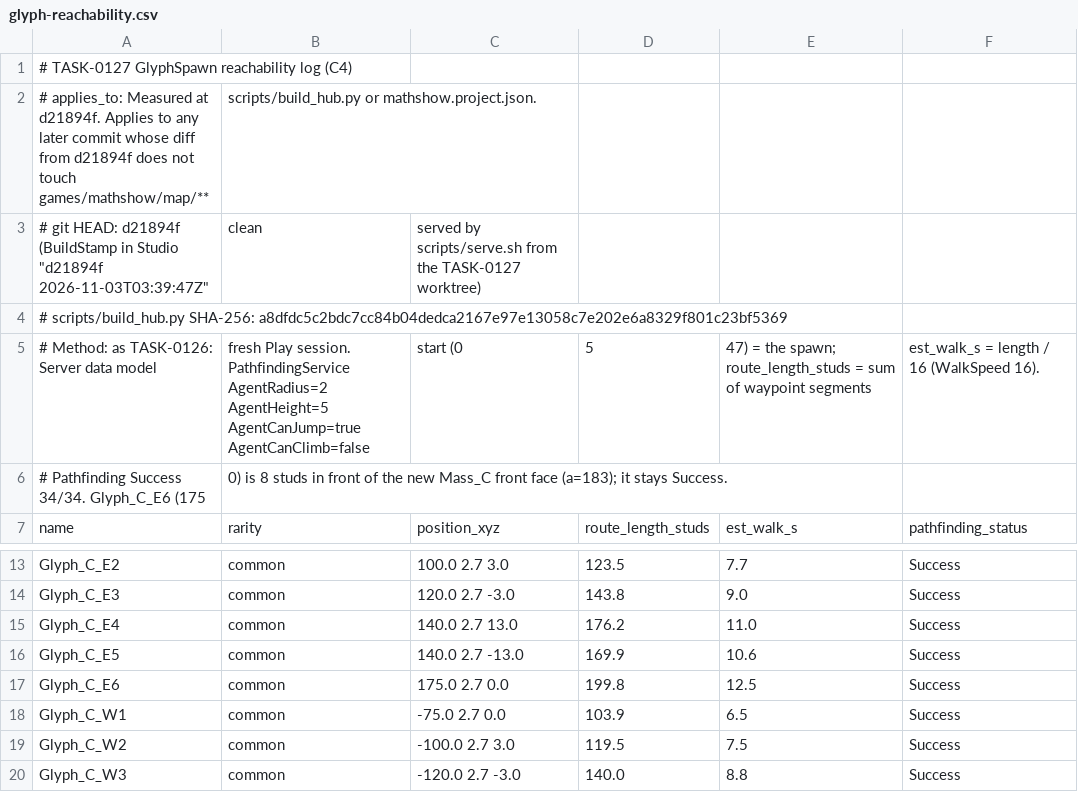
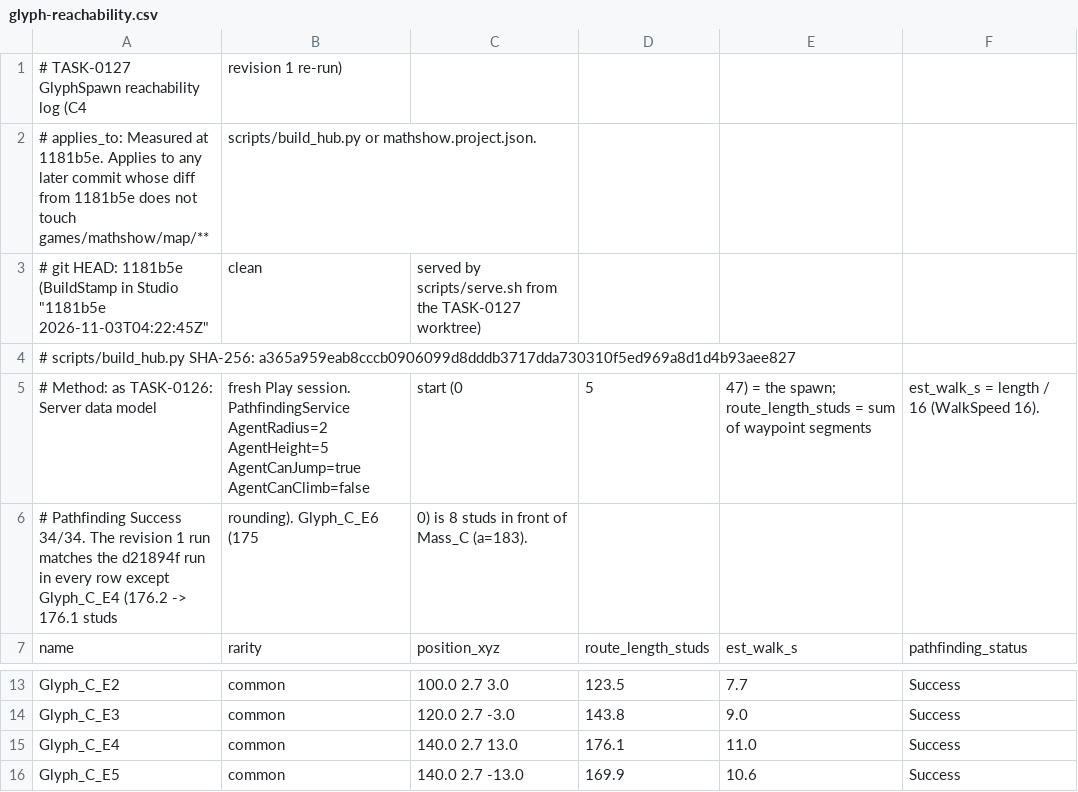
Before and after one commit to JtheG21/HauntedCoster, a CSV file: docs/workflow/evidence/TASK-0127/glyph-reachability.csv, drawn as a sheet; only a part is shown, gaps mark what is left out; the shorter side is filled out with more unchanged rows.

```diff
--- a/docs/workflow/evidence/TASK-0127/glyph-reachability.csv
+++ b/docs/workflow/evidence/TASK-0127/glyph-reachability.csv
@@ -1,7 +1,7 @@
-# TASK-0127 GlyphSpawn reachability log (C4)
-# applies_to: Measured at d21894f. Applies to any later commit whose diff from d21894f does not touch games/mathshow/map/**, scripts/build_hub.py or mathshow.project.json.
-# git HEAD: d21894f (BuildStamp in Studio "d21894f 2026-11-03T03:39:47Z", clean, served by scripts/serve.sh from the TASK-0127 worktree)
-# scripts/build_hub.py SHA-256: a8dfdc5c2bdc7cc84b04dedca2167e97e13058c7e202e6a8329f801c23bf5369
+# TASK-0127 GlyphSpawn reachability log (C4, revision 1 re-run)
+# applies_to: Measured at 1181b5e. Applies to any later commit whose diff from 1181b5e does not touch games/mathshow/map/**, scripts/build_hub.py or mathshow.project.json.
+# git HEAD: 1181b5e (BuildStamp in Studio "1181b5e 2026-11-03T04:22:45Z", clean, served by scripts/serve.sh from the TASK-0127 worktree)
+# scripts/build_hub.py SHA-256: a365a959eab8cccb0906099d8dddb3717dda730310f5ed969a8d1d4b93aee827
 # Method: as TASK-0126: Server data model, fresh Play session. PathfindingService AgentRadius=2 AgentHeight=5 AgentCanJump=true AgentCanClimb=false, start (0, 5, 47) = the spawn; route_length_studs = sum of waypoint segments, est_walk_s = length / 16 (WalkSpeed 16).
-# Pathfinding Success 34/34. Glyph_C_E6 (175,0) is 8 studs in front of the new Mass_C front face (a=183); it stays Success.
+# Pathfinding Success 34/34. The revision 1 run matches the d21894f run in every row except Glyph_C_E4 (176.2 -> 176.1 studs, rounding). Glyph_C_E6 (175,0) is 8 studs in front of Mass_C (a=183).
 name,rarity,position_xyz,route_length_studs,est_walk_s,pathfinding_status
@@ -14,3 +14,3 @@ Glyph_C_E2,common,100.0 2.7 3.0,123.5,7.7,Success
 Glyph_C_E3,common,120.0 2.7 -3.0,143.8,9.0,Success
-Glyph_C_E4,common,140.0 2.7 13.0,176.2,11.0,Success
+Glyph_C_E4,common,140.0 2.7 13.0,176.1,11.0,Success
 Glyph_C_E5,common,140.0 2.7 -13.0,169.9,10.6,Success
```
Also changed, not shown: 2 other files.
